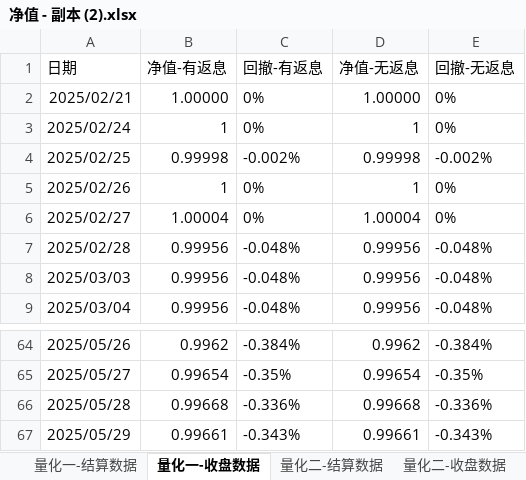
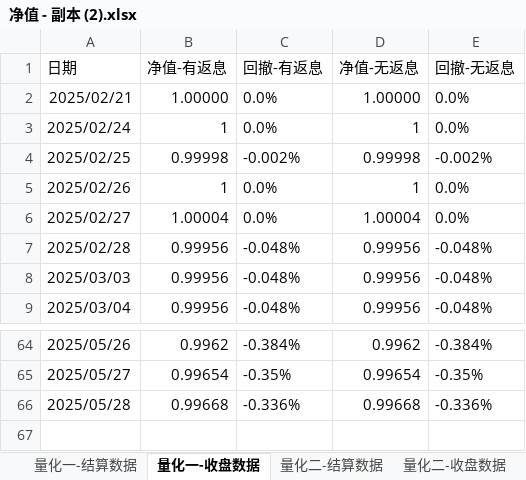
Before and after one commit to lishengze/python-study, an Excel workbook: template/5.29/净值 - 副本 (2).xlsx, sheet 量化一-收盘数据, drawn as a sheet; only a part is shown, gaps mark what is left out; values as stored, in another font and other column widths than the file's, no borders; the diff names each change by its address in the sheet, - before the commit and + after, or states it on an @@ line.

```diff
--- a/template/5.29/净值 - 副本 (2).xlsx (sheet 量化一-收盘数据)
+++ b/template/5.29/净值 - 副本 (2).xlsx (sheet 量化一-收盘数据)
-C2:C3 (回撤-有返息): 0%
+C2:C3 (回撤-有返息): 0.0%
-E2:E3 (回撤-无返息): 0%
+E2:E3 (回撤-无返息): 0.0%
-C5:C6 (回撤-有返息): 0%
+C5:C6 (回撤-有返息): 0.0%
-E5:E6 (回撤-无返息): 0%
+E5:E6 (回撤-无返息): 0.0%
-row 67: 2025/05/29 | 0.99661 | -0.343% | 0.99661 | -0.343%
```
Also changed, not shown: sheet 量化一-结算数据, sheet 量化三-结算数据, sheet 量化二-结算数据, sheet 量化三-收盘数据, sheet 量化二-收盘数据, template/5.29/净值 - 副本 (3).xlsx, template/5.29/净值 - 副本 (4).xlsx, 15 other files.
